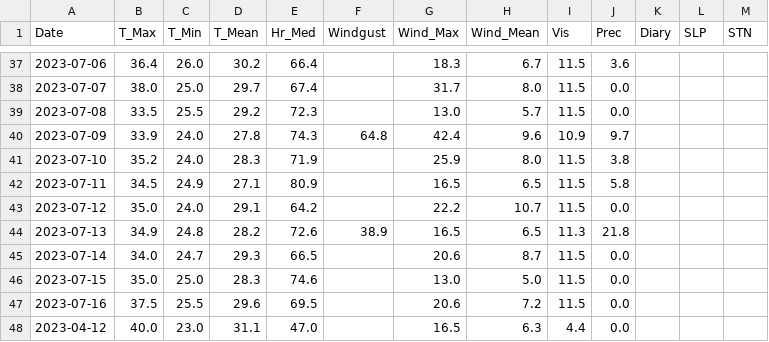
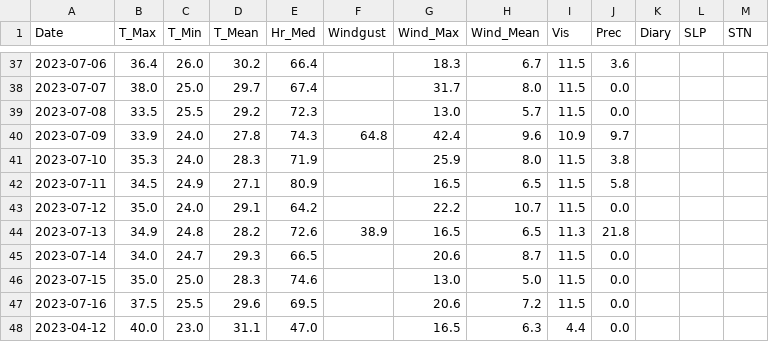
Before and after one commit to rcsmit/streamlit_scripts, a CSV file: input/weather_chiang_mai.csv, drawn as a sheet; only a part is shown, gaps mark what is left out.

Commit message:
..

```diff
--- a/input/weather_chiang_mai.csv
+++ b/input/weather_chiang_mai.csv
@@ -40,3 +40,3 @@ Date,T_Max,T_Min,T_Mean,Hr_Med,Windgust,Wind_Max,Wind_Mean,Vis,Prec,Diary,SLP,ST
 2023-07-09,33.9,24.0,27.8,74.3,64.8,42.4,9.6,10.9,9.7,,,
-2023-07-10,35.2,24.0,28.3,71.9,,25.9,8.0,11.5,3.8,,,
+2023-07-10,35.3,24.0,28.3,71.9,,25.9,8.0,11.5,3.8,,,
 2023-07-11,34.5,24.9,27.1,80.9,,16.5,6.5,11.5,5.8,,,
```
